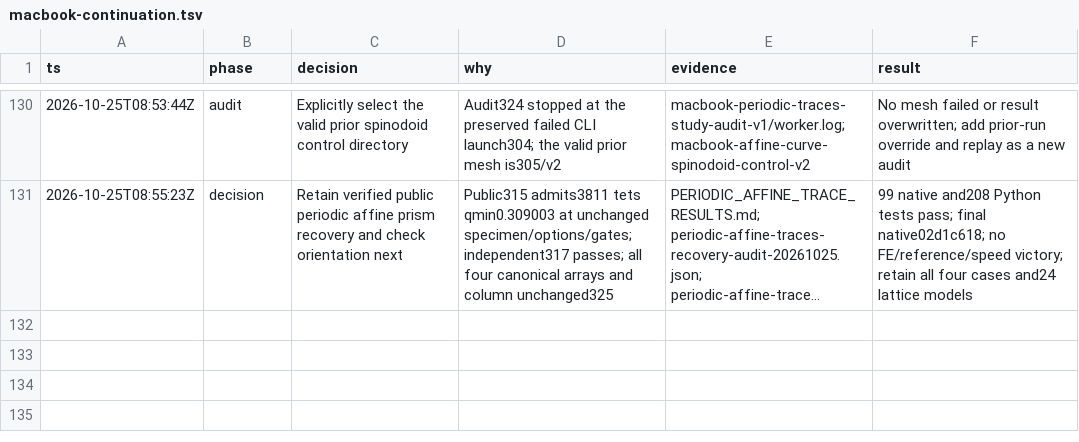
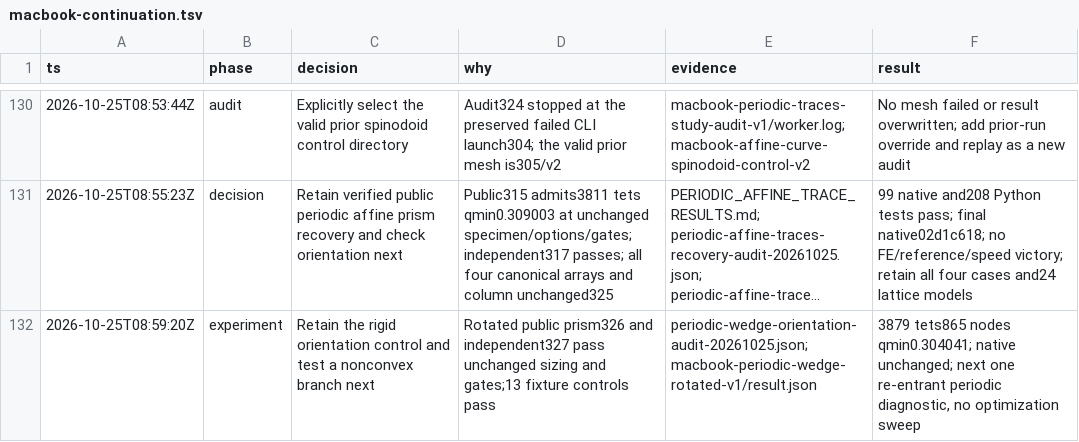
Before and after one commit to kmarchais/meshers, a TSV file: .audit/macbook-continuation.tsv, drawn as a sheet; only a part is shown, gaps mark what is left out; long unchanged cells end in …; the diff names each change by its address in the sheet, - before the commit and + after, or states it on an @@ line.

Commit message:
Verify periodic affine recovery under a rigid orientation change

```diff
--- a/.audit/macbook-continuation.tsv
+++ b/.audit/macbook-continuation.tsv
+row 132: 2026-10-25T08:59:20Z | experiment | Retain the rigid orientation control and test a nonconvex branch next | Rotated public prism326 and independent327 pass unchanged sizing and gates;13 fixture controls pass | periodic-wedge-orientation-audit-20261025.json; macbook-periodic-wedge-rotated-v1/result.json | 3879 tets865 nodes qmin0.304041; native unchanged; next one re-entrant periodic diagnostic, no optimization sweep
```
Also changed, not shown: 10 other files.
